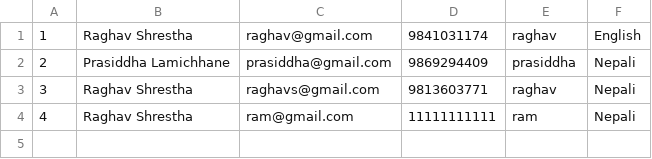
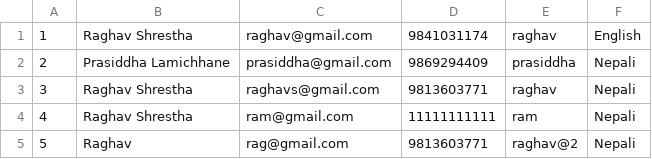
Before and after one commit to Raghav-hi/Nepal-Tourism, a CSV file: Tourists.csv, drawn as a sheet; the diff names each change by its address in the sheet, - before the commit and + after, or states it on an @@ line.

```diff
--- a/Tourists.csv
+++ b/Tourists.csv
+row 5: 5 | Raghav | rag@gmail.com | 9813603771 | raghav@2 | Nepali
```
Also changed, not shown: 2 other files.
